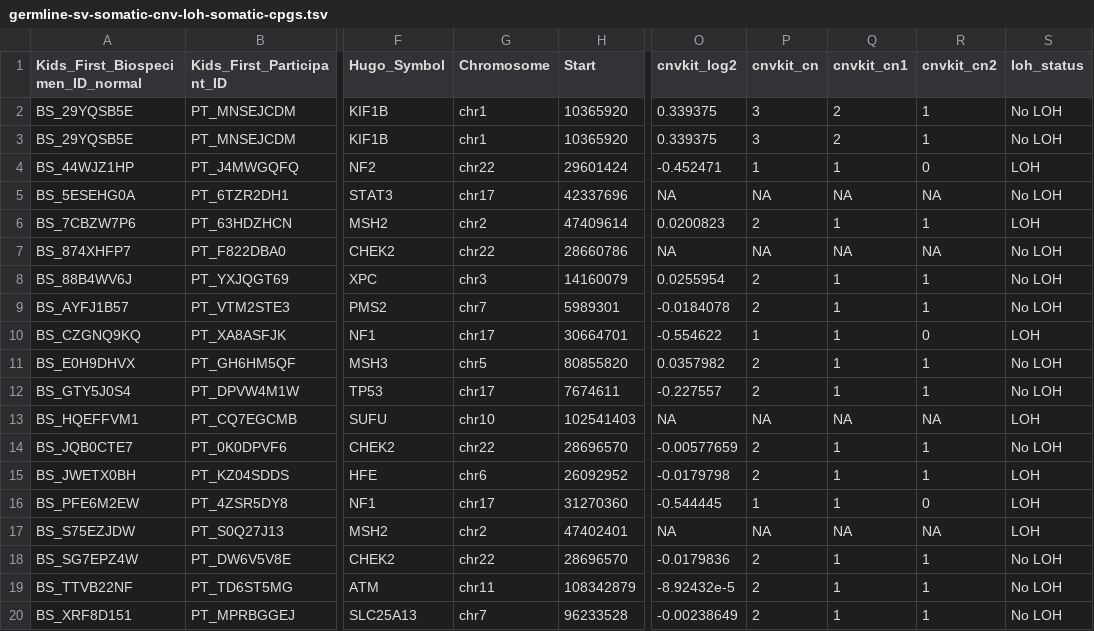
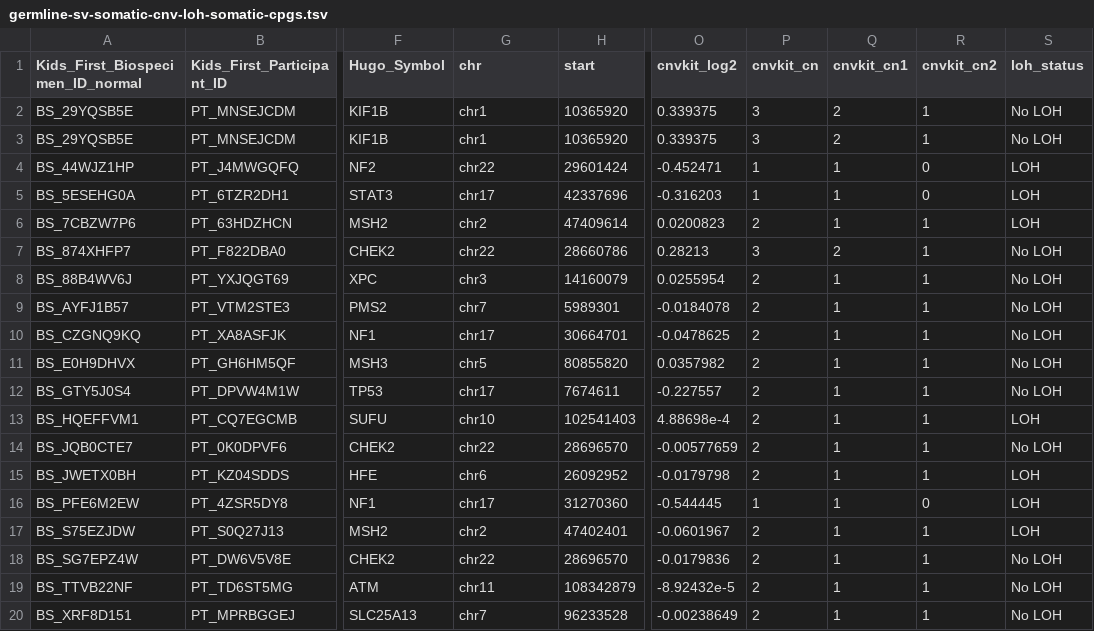
Before and after one commit to diskin-lab-chop/pbta-germline-somatic, a TSV file: analyses/two-hits/results/germline-sv-somatic-cnv-loh-somatic-cpgs.tsv, drawn as a sheet; only a part is shown, gaps mark what is left out; the diff names each change by its address in the sheet, - before the commit and + after, or states it on an @@ line.

```diff
--- a/analyses/two-hits/results/germline-sv-somatic-cnv-loh-somatic-cpgs.tsv
+++ b/analyses/two-hits/results/germline-sv-somatic-cnv-loh-somatic-cpgs.tsv
-G1: Chromosome
+G1: chr
-H1: Start
+H1: start
-O5 (cnvkit_log2): NA
+O5 (cnvkit_log2): -0.316203
-P5 (cnvkit_cn): NA
+P5 (cnvkit_cn): 1
-Q5 (cnvkit_cn1): NA
+Q5 (cnvkit_cn1): 1
-R5 (cnvkit_cn2): NA
+R5 (cnvkit_cn2): 0
-S5 (loh_status): No LOH
+S5 (loh_status): LOH
-O7 (cnvkit_log2): NA
+O7 (cnvkit_log2): 0.28213
-P7 (cnvkit_cn): NA
+P7 (cnvkit_cn): 3
-Q7 (cnvkit_cn1): NA
+Q7 (cnvkit_cn1): 2
-R7 (cnvkit_cn2): NA
+R7 (cnvkit_cn2): 1
-O10 (cnvkit_log2): -0.554622
+O10 (cnvkit_log2): -0.0478625
-P10 (cnvkit_cn): 1
+P10 (cnvkit_cn): 2
-R10 (cnvkit_cn2): 0
+R10 (cnvkit_cn2): 1
-S10 (loh_status): LOH
+S10 (loh_status): No LOH
-O13 (cnvkit_log2): NA
+O13 (cnvkit_log2): 4.88698e-4
-P13 (cnvkit_cn): NA
+P13 (cnvkit_cn): 2
-Q13 (cnvkit_cn1): NA
+Q13 (cnvkit_cn1): 1
-R13 (cnvkit_cn2): NA
+R13 (cnvkit_cn2): 1
-O17 (cnvkit_log2): NA
+O17 (cnvkit_log2): -0.0601967
-P17 (cnvkit_cn): NA
+P17 (cnvkit_cn): 2
-Q17 (cnvkit_cn1): NA
+Q17 (cnvkit_cn1): 1
-R17 (cnvkit_cn2): NA
+R17 (cnvkit_cn2): 1
```
Also changed, not shown: analyses/two-hits/results/germline-somatic-cnv-loh-cpgs.tsv, analyses/two-hits/results/pbta-loh-sig-calculated.tsv, 7 other files.
